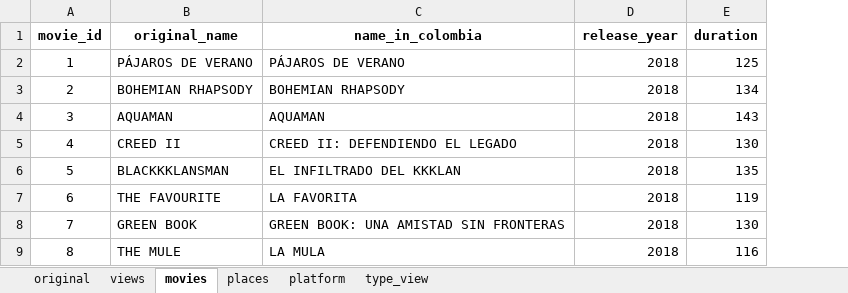
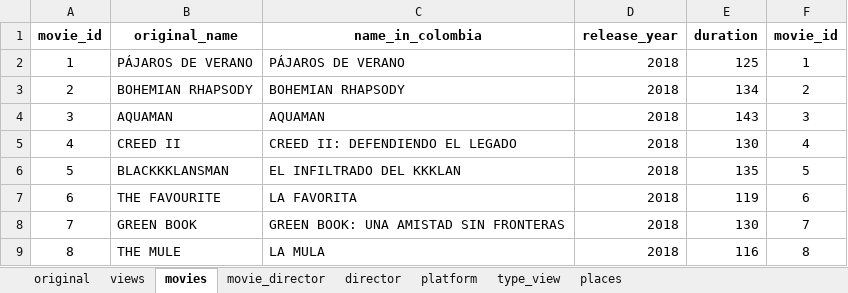
Before and after one commit to DBeltranGonzalez/movies_portfolio, an Excel workbook: Normalization.xlsx, sheet movies, drawn as a sheet; only a part is shown; values as stored, in another font and other column widths than the file's, no borders; the diff names each change by its address in the sheet, - before the commit and + after, or states it on an @@ line.

```diff
--- a/Normalization.xlsx (sheet movies)
+++ b/Normalization.xlsx (sheet movies)
+sheet tab: movie_director
+sheet tab: director
@@ sheet tab order changed: original | views | movies | movie_director | director | platform | type_view | places @@
+column F (movie_id), rows 2-9: 1 | 2 | 3 | 4 | 5 | 6 | 7 | 8
```
Also changed, not shown: sheet views.
